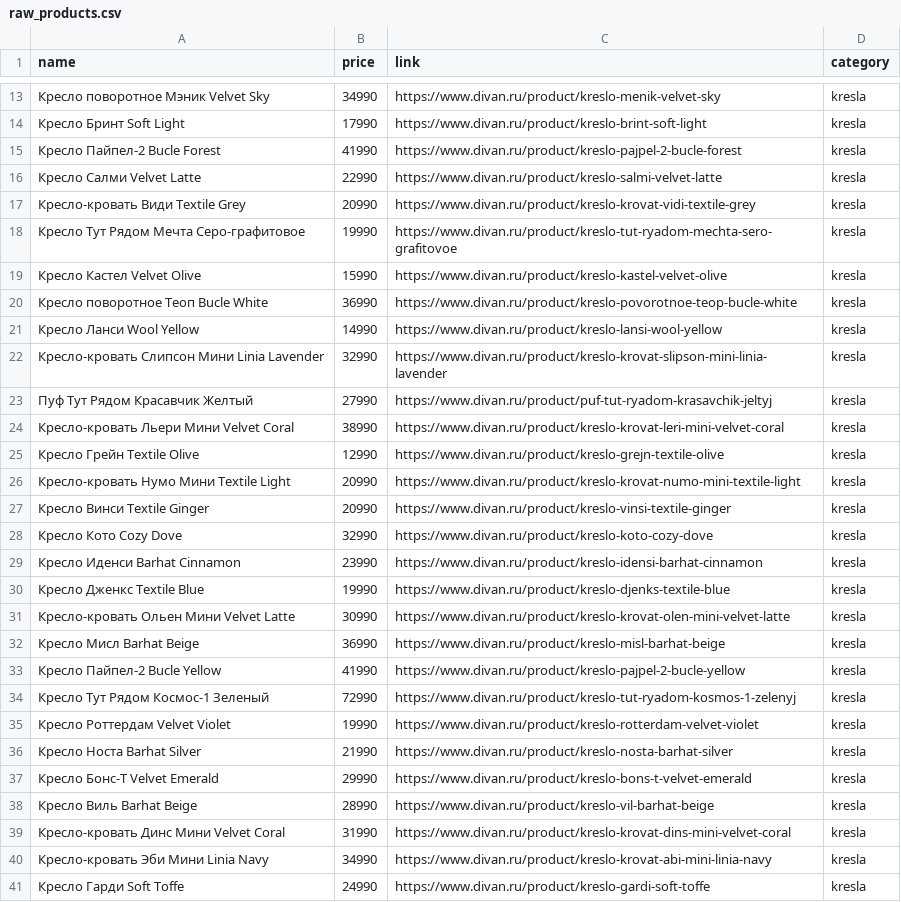
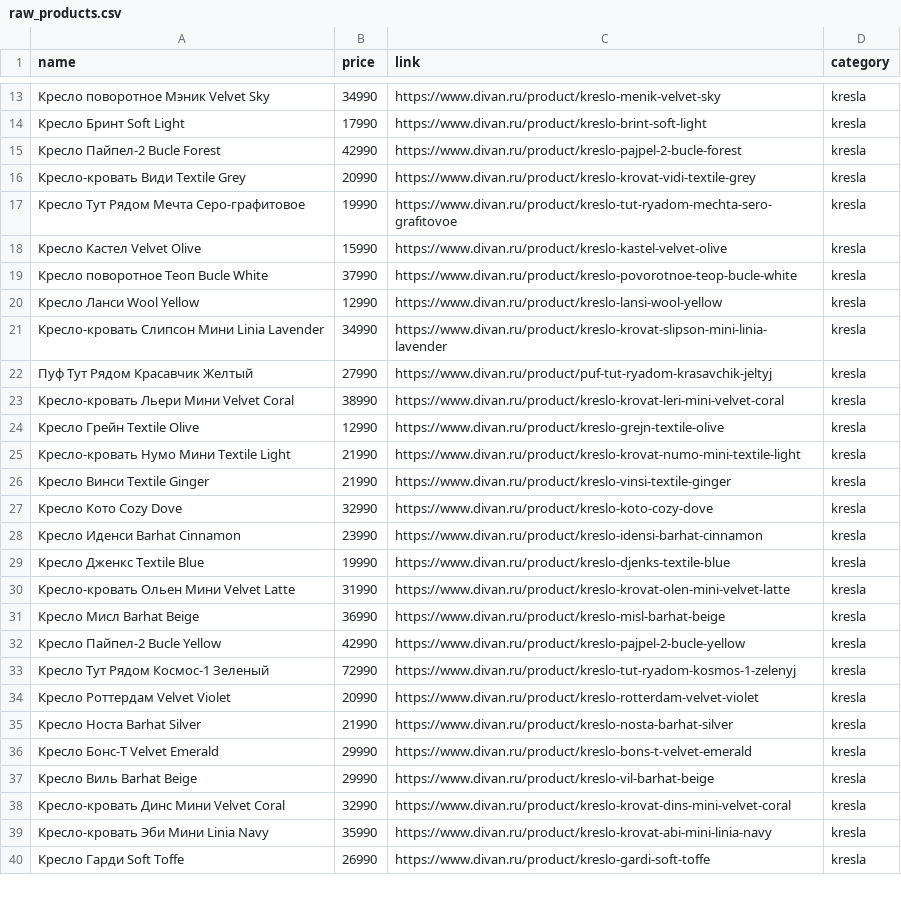
Before and after one commit to YuriyNik156/sofa-price-analysis, a CSV file: data/raw_products.csv, drawn as a sheet; only a part is shown, gaps mark what is left out; the diff covers the shown part only.

```diff
--- a/data/raw_products.csv
+++ b/data/raw_products.csv
@@ -14,4 +14,3 @@ name,price,link,category
 Кресло Бринт Soft Light,17990,https://www.divan.ru/product/kreslo-brint-soft-light,kresla
-Кресло Пайпел-2 Bucle Forest,41990,https://www.divan.ru/product/kreslo-pajpel-2-bucle-forest,kresla
-Кресло Салми Velvet Latte,22990,https://www.divan.ru/product/kreslo-salmi-velvet-latte,kresla
+Кресло Пайпел-2 Bucle Forest,42990,https://www.divan.ru/product/kreslo-pajpel-2-bucle-forest,kresla
 Кресло-кровать Види Textile Grey,20990,https://www.divan.ru/product/kreslo-krovat-vidi-textile-grey,kresla
@@ -19,5 +18,5 @@ name,price,link,category
 Кресло Кастел Velvet Olive,15990,https://www.divan.ru/product/kreslo-kastel-velvet-olive,kresla
-Кресло поворотное Теоп Bucle White,36990,https://www.divan.ru/product/kreslo-povorotnoe-teop-bucle-white,kresla
-Кресло Ланси Wool Yellow,14990,https://www.divan.ru/product/kreslo-lansi-wool-yellow,kresla
-Кресло-кровать Слипсон Мини Linia Lavender,32990,https://www.divan.ru/product/kreslo-krovat-slipson-mini-linia-lavender,kresla
+Кресло поворотное Теоп Bucle White,37990,https://www.divan.ru/product/kreslo-povorotnoe-teop-bucle-white,kresla
+Кресло Ланси Wool Yellow,12990,https://www.divan.ru/product/kreslo-lansi-wool-yellow,kresla
+Кресло-кровать Слипсон Мини Linia Lavender,34990,https://www.divan.ru/product/kreslo-krovat-slipson-mini-linia-lavender,kresla
 Пуф Тут Рядом Красавчик Желтый,27990,https://www.divan.ru/product/puf-tut-ryadom-krasavchik-jeltyj,kresla
@@ -25,4 +24,4 @@ name,price,link,category
 Кресло Грейн Textile Olive,12990,https://www.divan.ru/product/kreslo-grejn-textile-olive,kresla
-Кресло-кровать Нумо Мини Textile Light,20990,https://www.divan.ru/product/kreslo-krovat-numo-mini-textile-light,kresla
-Кресло Винси Textile Ginger,20990,https://www.divan.ru/product/kreslo-vinsi-textile-ginger,kresla
+Кресло-кровать Нумо Мини Textile Light,21990,https://www.divan.ru/product/kreslo-krovat-numo-mini-textile-light,kresla
+Кресло Винси Textile Ginger,21990,https://www.divan.ru/product/kreslo-vinsi-textile-ginger,kresla
 Кресло Кото Cozy Dove,32990,https://www.divan.ru/product/kreslo-koto-cozy-dove,kresla
@@ -30,12 +29,12 @@ name,price,link,category
 Кресло Дженкс Textile Blue,19990,https://www.divan.ru/product/kreslo-djenks-textile-blue,kresla
-Кресло-кровать Ольен Мини Velvet Latte,30990,https://www.divan.ru/product/kreslo-krovat-olen-mini-velvet-latte,kresla
+Кресло-кровать Ольен Мини Velvet Latte,31990,https://www.divan.ru/product/kreslo-krovat-olen-mini-velvet-latte,kresla
 Кресло Мисл Barhat Beige,36990,https://www.divan.ru/product/kreslo-misl-barhat-beige,kresla
-Кресло Пайпел-2 Bucle Yellow,41990,https://www.divan.ru/product/kreslo-pajpel-2-bucle-yellow,kresla
+Кресло Пайпел-2 Bucle Yellow,42990,https://www.divan.ru/product/kreslo-pajpel-2-bucle-yellow,kresla
 Кресло Тут Рядом Космос-1 Зеленый,72990,https://www.divan.ru/product/kreslo-tut-ryadom-kosmos-1-zelenyj,kresla
-Кресло Роттердам Velvet Violet,19990,https://www.divan.ru/product/kreslo-rotterdam-velvet-violet,kresla
+Кресло Роттердам Velvet Violet,20990,https://www.divan.ru/product/kreslo-rotterdam-velvet-violet,kresla
 Кресло Носта Barhat Silver,21990,https://www.divan.ru/product/kreslo-nosta-barhat-silver,kresla
 Кресло Бонс-Т Velvet Emerald,29990,https://www.divan.ru/product/kreslo-bons-t-velvet-emerald,kresla
-Кресло Виль Barhat Beige,28990,https://www.divan.ru/product/kreslo-vil-barhat-beige,kresla
-Кресло-кровать Динс Мини Velvet Coral,31990,https://www.divan.ru/product/kreslo-krovat-dins-mini-velvet-coral,kresla
-Кресло-кровать Эби Мини Linia Navy,34990,https://www.divan.ru/product/kreslo-krovat-abi-mini-linia-navy,kresla
-Кресло Гарди Soft Toffe,24990,https://www.divan.ru/product/kreslo-gardi-soft-toffe,kresla
+Кресло Виль Barhat Beige,29990,https://www.divan.ru/product/kreslo-vil-barhat-beige,kresla
+Кресло-кровать Динс Мини Velvet Coral,32990,https://www.divan.ru/product/kreslo-krovat-dins-mini-velvet-coral,kresla
+Кресло-кровать Эби Мини Linia Navy,35990,https://www.divan.ru/product/kreslo-krovat-abi-mini-linia-navy,kresla
+Кресло Гарди Soft Toffe,26990,https://www.divan.ru/product/kreslo-gardi-soft-toffe,kresla
```
Also changed, not shown: 4 added rows, 3 removed rows and 20 edited cells elsewhere in this file, data/cleaned_products.csv, 4 other files.
